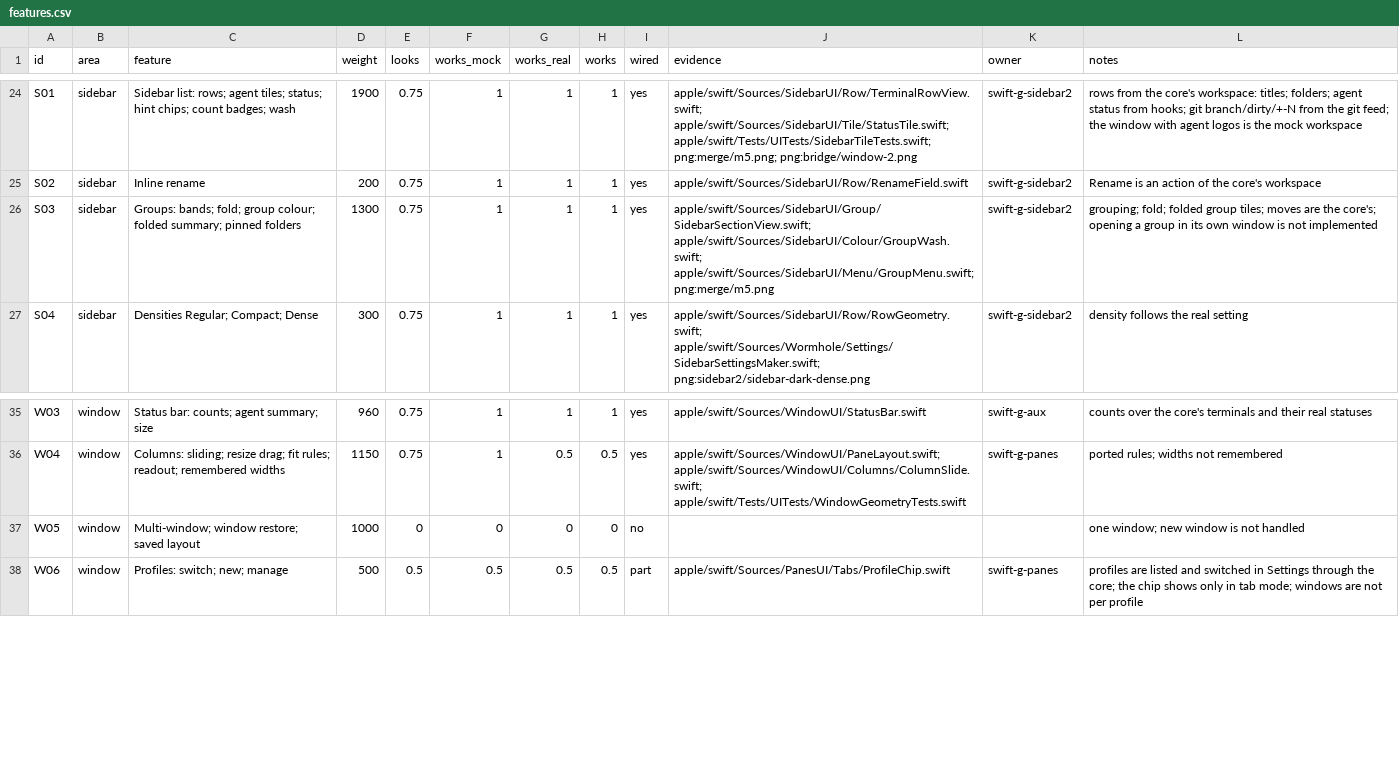
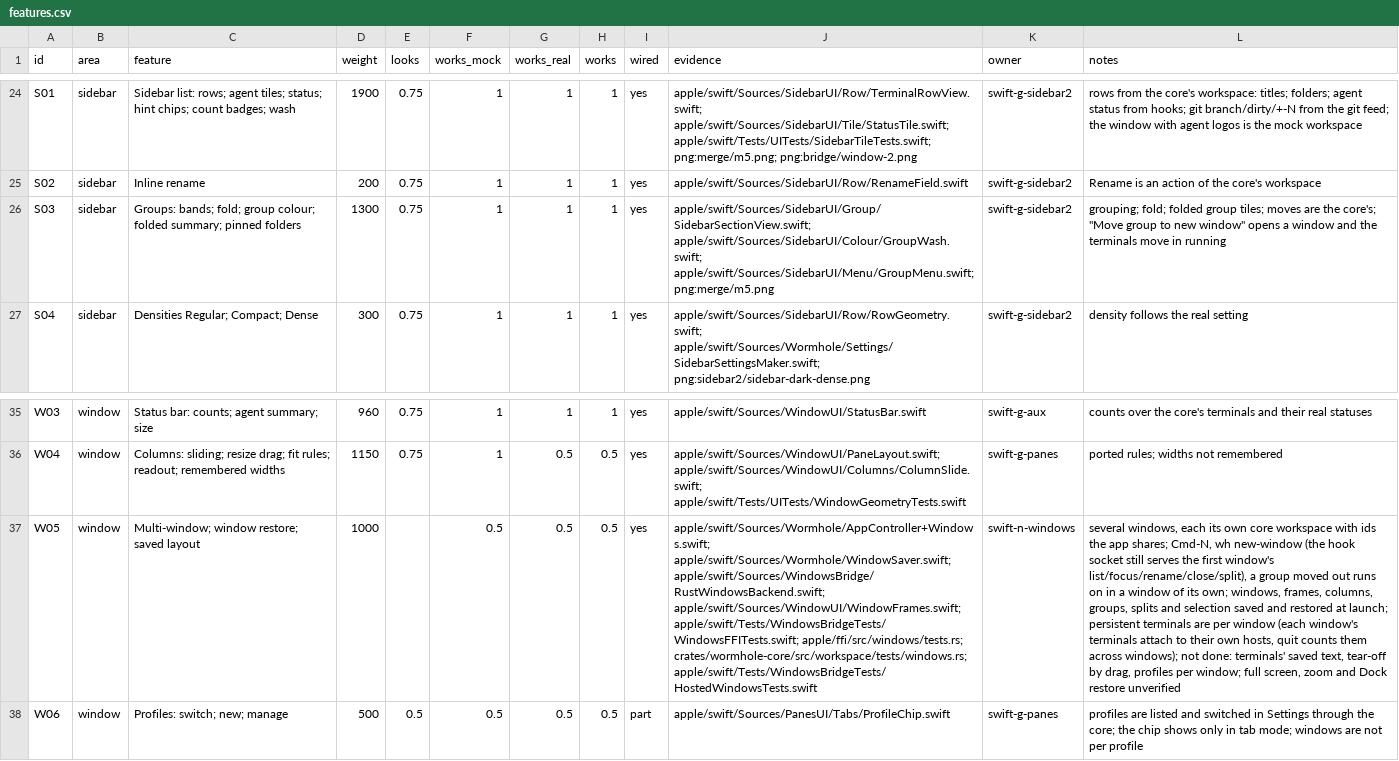
Before and after one commit to wormhole-terminal/wormhole, a CSV file: apple/parity/features.csv, drawn as a sheet; only a part is shown, gaps mark what is left out; the diff names each change by its address in the sheet, - before the commit and + after, or states it on an @@ line.

Commit message:
feat(apple): several windows in the Swift app: restore, new window, group to window, hosting
Changelog: none

```diff
--- a/apple/parity/features.csv
+++ b/apple/parity/features.csv
-L26 (notes): …the core's; opening a group in its own window is not implemented
+L26 (notes): …the core's; "Move group to new window" opens a window and the terminals move in running
-E37 (looks): 0
+E37 (looks): (empty)
-F37 (works_mock): 0
+F37 (works_mock): 0.5
-G37 (works_real): 0
+G37 (works_real): 0.5
-H37 (works): 0
+H37 (works): 0.5
-I37 (wired): no
+I37 (wired): yes
-J37 (evidence): (empty)
+J37 (evidence): apple/swift/Sources/Wormhole/AppController+Windows.swift; apple/swift/Sources/Wormhole/WindowSaver.swift; apple/swift/Sources/WindowsBridge/RustWindowsBackend.swift; apple/swift/Sources/WindowUI/WindowFrames.swift; apple/swift/Tests/WindowsBridgeTests/WindowsFFITests.swift; apple/ffi/src/windows/tests.rs; crates/wormhole-core/src/workspace/tests/windows.rs; apple/swift/Tests/WindowsBridgeTests/HostedWindowsTests.swift
-K37 (owner): (empty)
+K37 (owner): swift-n-windows
-L37 (notes): one window; new window is not handled
+L37 (notes): several windows, each its own core workspace with ids the app shares; Cmd-N, wh new-window (the hook socket still serves the first window's list/focus/rename/close/split), a group moved out runs on in a window of its own; windows, frames, columns, groups, splits and selection saved and restored at launch; persistent terminals are per window (each window's terminals attach to their own hosts, quit counts them across windows); not done: terminals' saved text, tear-off by drag, profiles per window; full screen, zoom and Dock restore unverified
```
Also changed, not shown: 55 other files.
